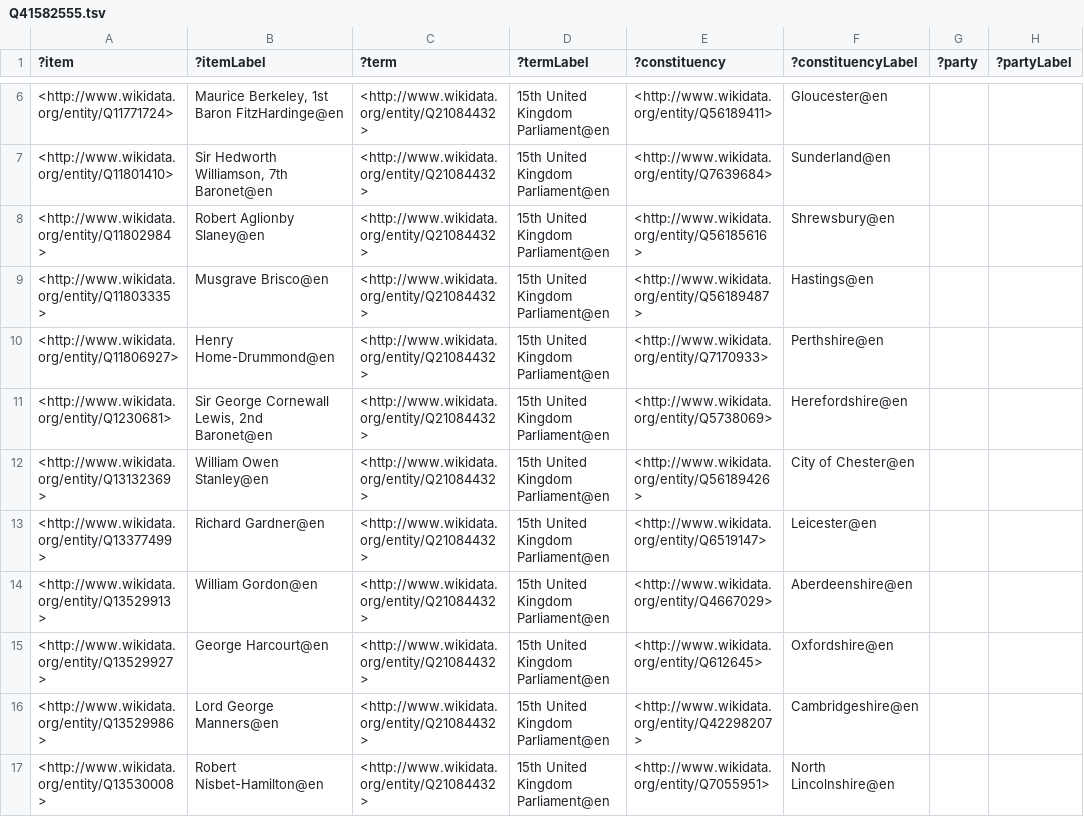
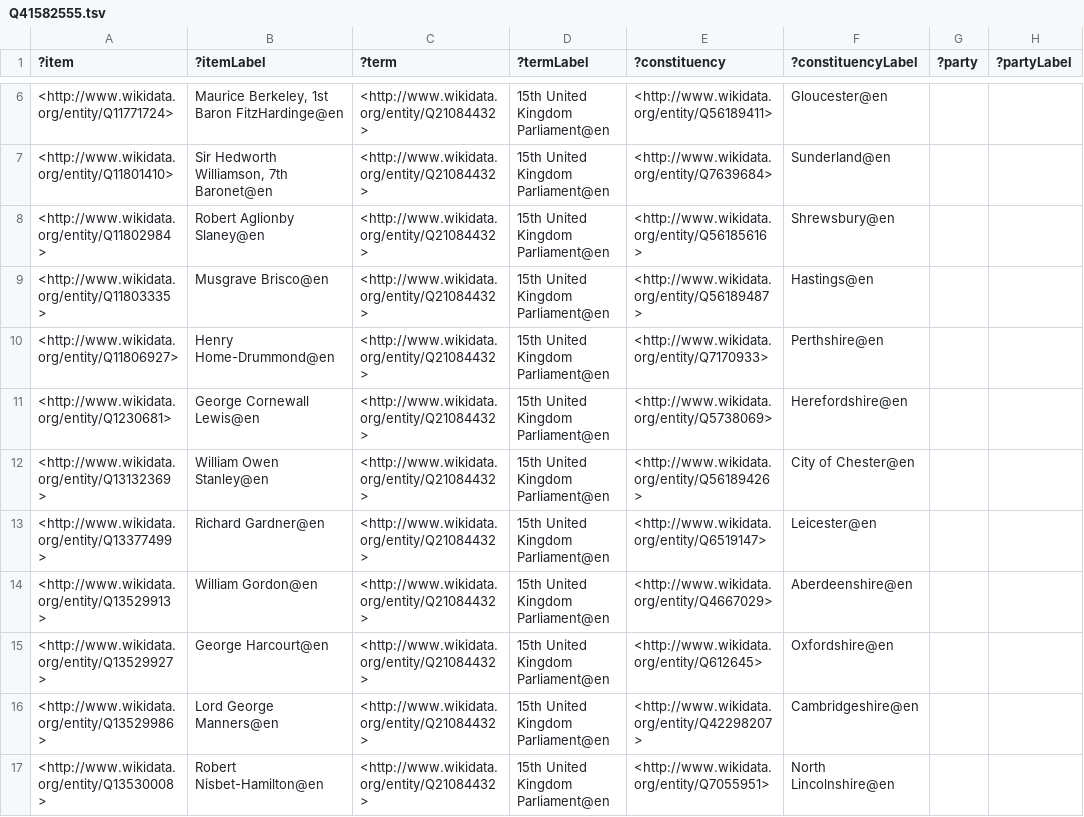
Before and after one commit to generalist/parliament, a TSV file: Q41582555.tsv, drawn as a sheet; only a part is shown, gaps mark what is left out; the diff covers the shown part only; the diff names each change by its address in the sheet, - before the commit and + after, or states it on an @@ line.

```diff
--- a/Q41582555.tsv
+++ b/Q41582555.tsv
-B11 (?itemLabel): Sir George Cornewall Lewis, 2nd Baronet@en
+B11 (?itemLabel): George Cornewall Lewis@en
```
Also changed, not shown: 18 edited cells elsewhere in this file, Q41582556.tsv, Q41582558.tsv.
